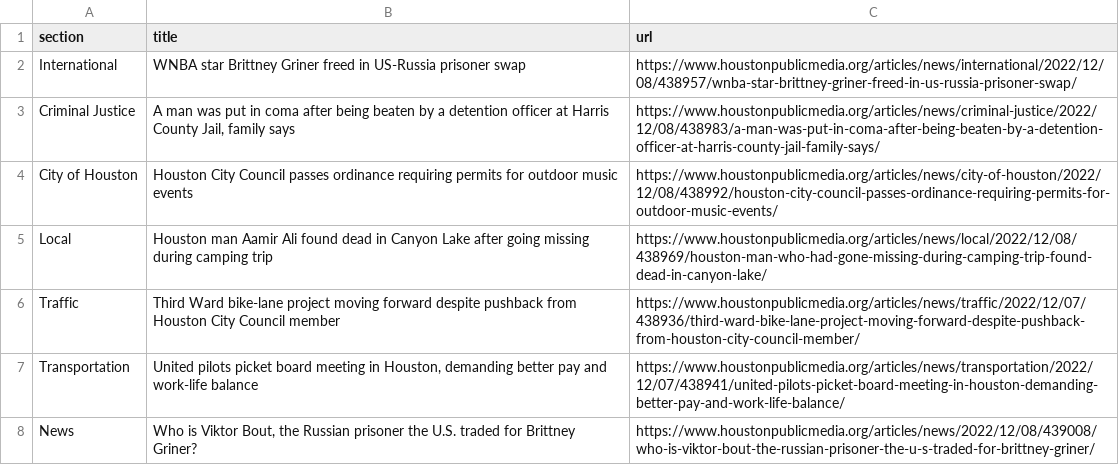
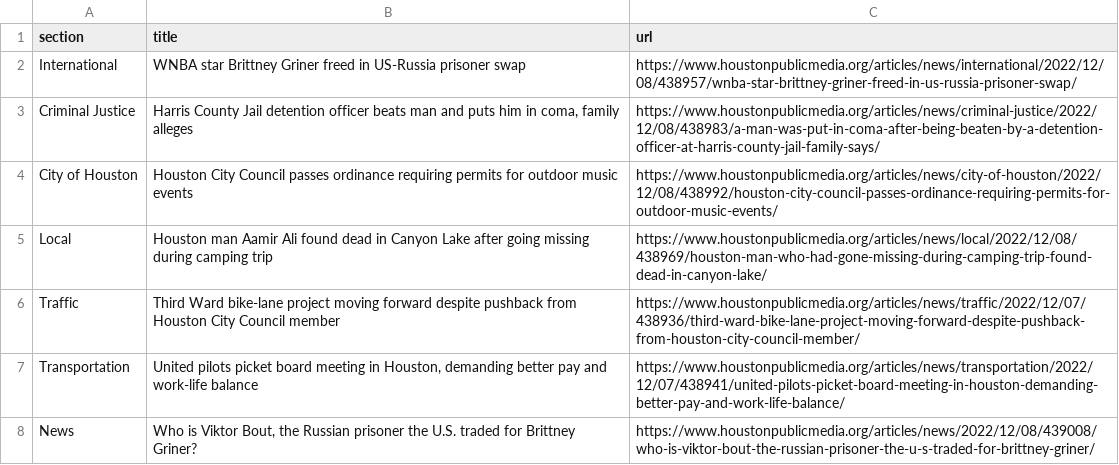
Before and after one commit to js5966/auto_run, a CSV file: npr.csv, drawn as a sheet; only a part is shown.

```diff
--- a/npr.csv
+++ b/npr.csv
@@ -2,3 +2,3 @@ section,title,url
 International,WNBA star Brittney Griner freed in US-Russia prisoner swap,https://www.houstonpublicmedia.org/articles/news/international/2022/12/08/438957/wnba-star-brittney-griner-freed-in-us-russia-prisoner-swap/
-Criminal Justice,"A man was put in coma after being beaten by a detention officer at Harris County Jail, family says",https://www.houstonpublicmedia.org/articles/news/criminal-justice/2022/12/08/438983/a-man-was-put-in-coma-after-being-beaten-by-a-detention-officer-at-harris-county-jail-family-says/
+Criminal Justice,"Harris County Jail detention officer beats man and puts him in coma, family alleges",https://www.houstonpublicmedia.org/articles/news/criminal-justice/2022/12/08/438983/a-man-was-put-in-coma-after-being-beaten-by-a-detention-officer-at-harris-county-jail-family-says/
 City of Houston,Houston City Council passes ordinance requiring permits for outdoor music events,https://www.houstonpublicmedia.org/articles/news/city-of-houston/2022/12/08/438992/houston-city-council-passes-ordinance-requiring-permits-for-outdoor-music-events/
```
